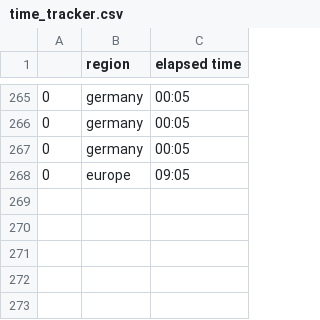
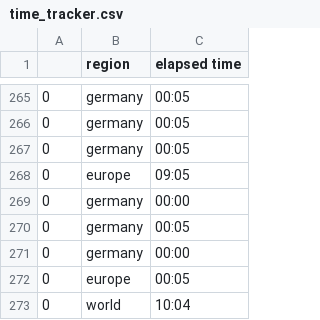
Before and after one commit to Hitchwiki/hitchmap-data, a CSV file: visualization/predictors/logging/time_tracker.csv, drawn as a sheet; only a part is shown, gaps mark what is left out; the diff names each change by its address in the sheet, - before the commit and + after, or states it on an @@ line.

Commit message:
wg world performance stats

```diff
--- a/visualization/predictors/logging/time_tracker.csv
+++ b/visualization/predictors/logging/time_tracker.csv
+row 269: 0 | germany | 00:00
+row 270: 0 | germany | 00:05
+row 271: 0 | germany | 00:00
+row 272: 0 | europe | 00:05
+row 273: 0 | world | 10:04
```
Also changed, not shown: 2 other files.
